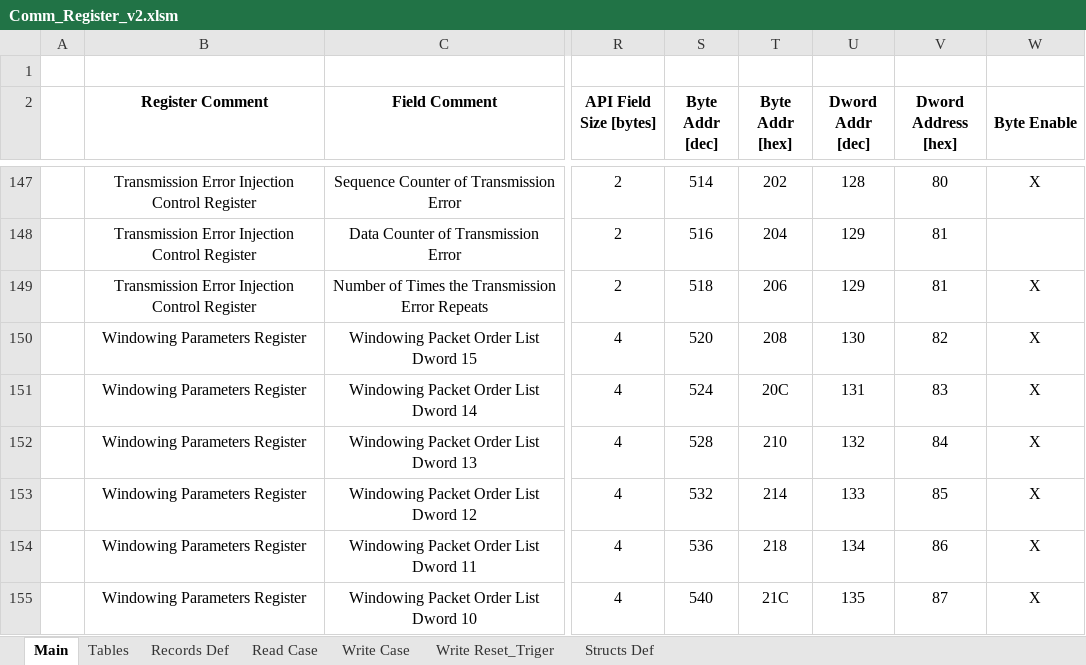
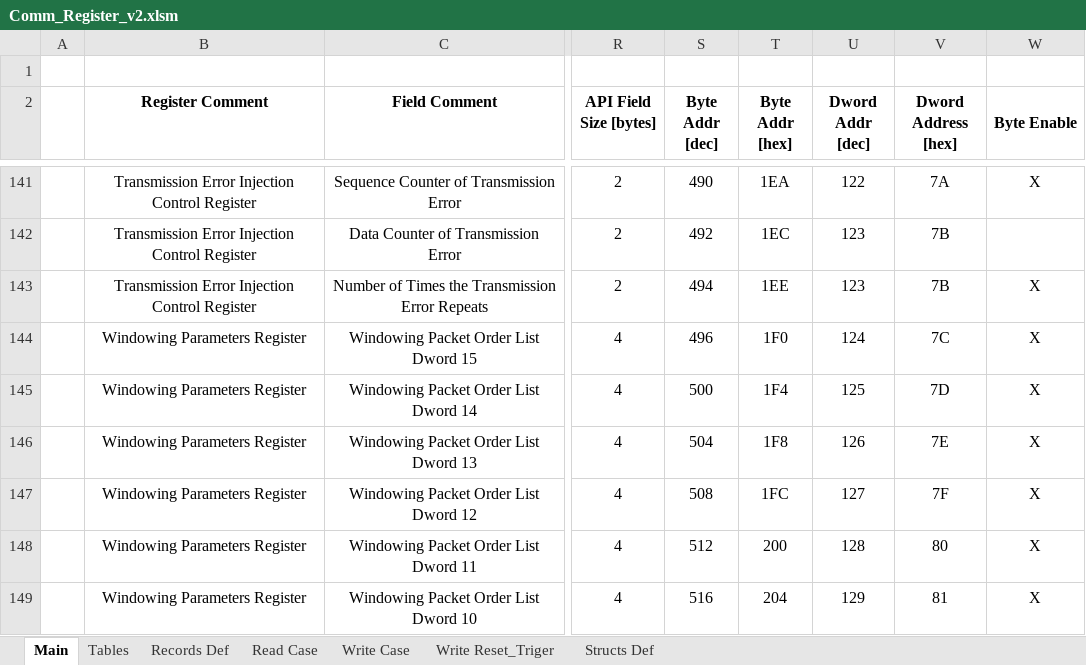
Before and after one commit to NSEE/SimuCam_Development_NFEE, an Excel workbook: FPGA_Developments/COM_Module_v2/References/Comm_Register_v2.xlsm, sheet Main, drawn as a sheet; only a part is shown, gaps mark what is left out; values as stored, in another font and other column widths than the file's, no borders; addresses are those after the commit; the diff covers the shown part only; the diff names each change by its address in the sheet, - before the commit and + after, or states it on an @@ line.

```diff
--- a/FPGA_Developments/COM_Module_v2/References/Comm_Register_v2.xlsm (sheet Main)
+++ b/FPGA_Developments/COM_Module_v2/References/Comm_Register_v2.xlsm (sheet Main)
-S141 (Byte Addr [dec]): 514
+S141 (Byte Addr [dec]): 490
-T141 (Byte Addr [hex]): 202
+T141 (Byte Addr [hex]): 1EA
-U141 (Dword Addr [dec]): 128
+U141 (Dword Addr [dec]): 122
-V141 (Dword Address [hex]): 80
+V141 (Dword Address [hex]): 7A
-S142 (Byte Addr [dec]): 516
+S142 (Byte Addr [dec]): 492
-T142 (Byte Addr [hex]): 204
+T142 (Byte Addr [hex]): 1EC
-U142:U143 (Dword Addr [dec]): 129
+U142:U143 (Dword Addr [dec]): 123
-V142:V143 (Dword Address [hex]): 81
+V142:V143 (Dword Address [hex]): 7B
-S143 (Byte Addr [dec]): 518
+S143 (Byte Addr [dec]): 494
-T143 (Byte Addr [hex]): 206
+T143 (Byte Addr [hex]): 1EE
-S144 (Byte Addr [dec]): 520
+S144 (Byte Addr [dec]): 496
-T144 (Byte Addr [hex]): 208
+T144 (Byte Addr [hex]): 1F0
-U144 (Dword Addr [dec]): 130
+U144 (Dword Addr [dec]): 124
-V144 (Dword Address [hex]): 82
+V144 (Dword Address [hex]): 7C
-S145 (Byte Addr [dec]): 524
+S145 (Byte Addr [dec]): 500
-T145 (Byte Addr [hex]): 20C
+T145 (Byte Addr [hex]): 1F4
-U145 (Dword Addr [dec]): 131
+U145 (Dword Addr [dec]): 125
-V145 (Dword Address [hex]): 83
+V145 (Dword Address [hex]): 7D
-S146 (Byte Addr [dec]): 528
+S146 (Byte Addr [dec]): 504
-T146 (Byte Addr [hex]): 210
+T146 (Byte Addr [hex]): 1F8
-U146 (Dword Addr [dec]): 132
+U146 (Dword Addr [dec]): 126
-V146 (Dword Address [hex]): 84
+V146 (Dword Address [hex]): 7E
-S147 (Byte Addr [dec]): 532
+S147 (Byte Addr [dec]): 508
-T147 (Byte Addr [hex]): 214
+T147 (Byte Addr [hex]): 1FC
-U147 (Dword Addr [dec]): 133
+U147 (Dword Addr [dec]): 127
-V147 (Dword Address [hex]): 85
+V147 (Dword Address [hex]): 7F
-S148 (Byte Addr [dec]): 536
+S148 (Byte Addr [dec]): 512
-T148 (Byte Addr [hex]): 218
+T148 (Byte Addr [hex]): 200
-U148 (Dword Addr [dec]): 134
+U148 (Dword Addr [dec]): 128
-V148 (Dword Address [hex]): 86
+V148 (Dword Address [hex]): 80
-S149 (Byte Addr [dec]): 540
+S149 (Byte Addr [dec]): 516
-T149 (Byte Addr [hex]): 21C
+T149 (Byte Addr [hex]): 204
-U149 (Dword Addr [dec]): 135
+U149 (Dword Addr [dec]): 129
-V149 (Dword Address [hex]): 87
+V149 (Dword Address [hex]): 81
```
Also changed, not shown: 6 removed rows and 84 edited cells elsewhere in this sheet, formulas that keep their value, 35 other files.
